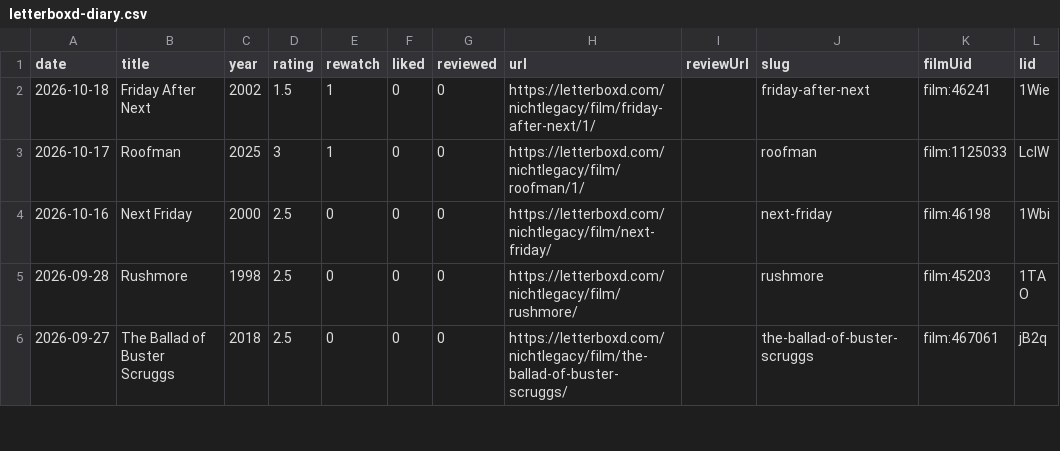
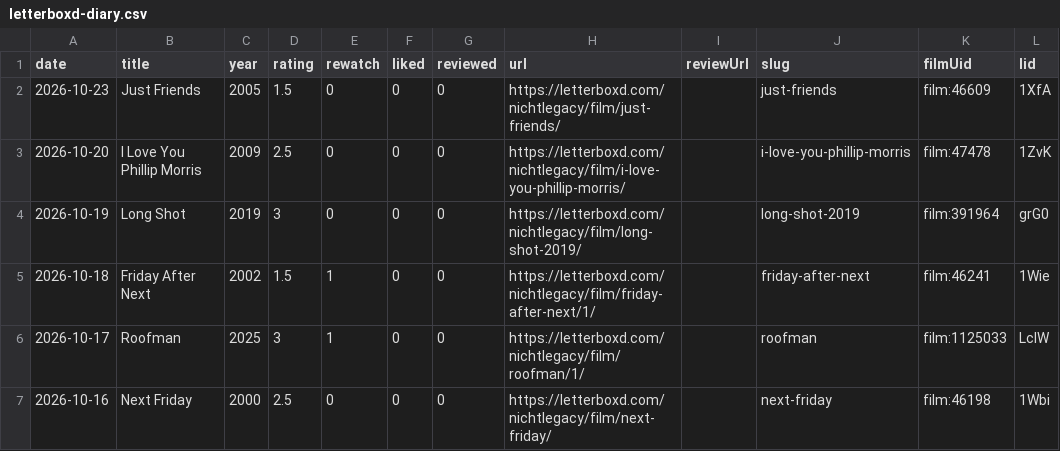
Before and after one commit to nichtlegacy/letterboxd-graph, a CSV file: images/letterboxd-diary.csv, drawn as a sheet; only a part is shown; the shorter side is filled out with more unchanged rows; the diff names each change by its address in the sheet, - before the commit and + after, or states it on an @@ line.

```diff
--- a/images/letterboxd-diary.csv
+++ b/images/letterboxd-diary.csv
+row 2: 2026-10-23 | Just Friends | 2005 | 1.5 | 0 | 0 | 0 | https://letterboxd.com/nichtlegacy/film/just-friends/ |  | just-friends | film:46609 | 1XfA
+row 3: 2026-10-20 | I Love You Phillip Morris | 2009 | 2.5 | 0 | 0 | 0 | https://letterboxd.com/nichtlegacy/film/i-love-you-phillip-morris/ |  | i-love-you-phillip-morris | film:47478 | 1ZvK
+row 4: 2026-10-19 | Long Shot | 2019 | 3 | 0 | 0 | 0 | https://letterboxd.com/nichtlegacy/film/long-shot-2019/ |  | long-shot-2019 | film:391964 | grG0
```
Also changed, not shown: 12 other files.
